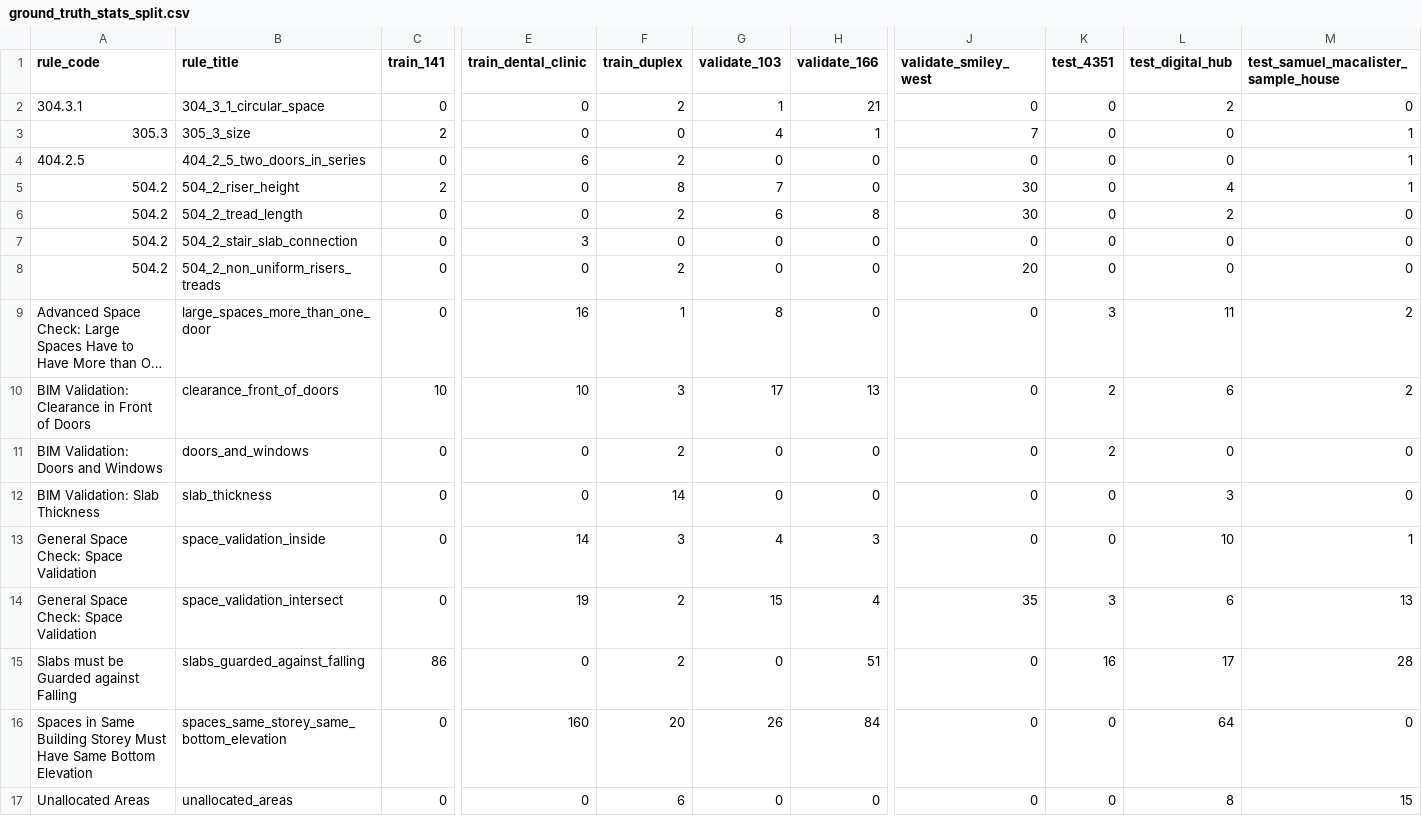
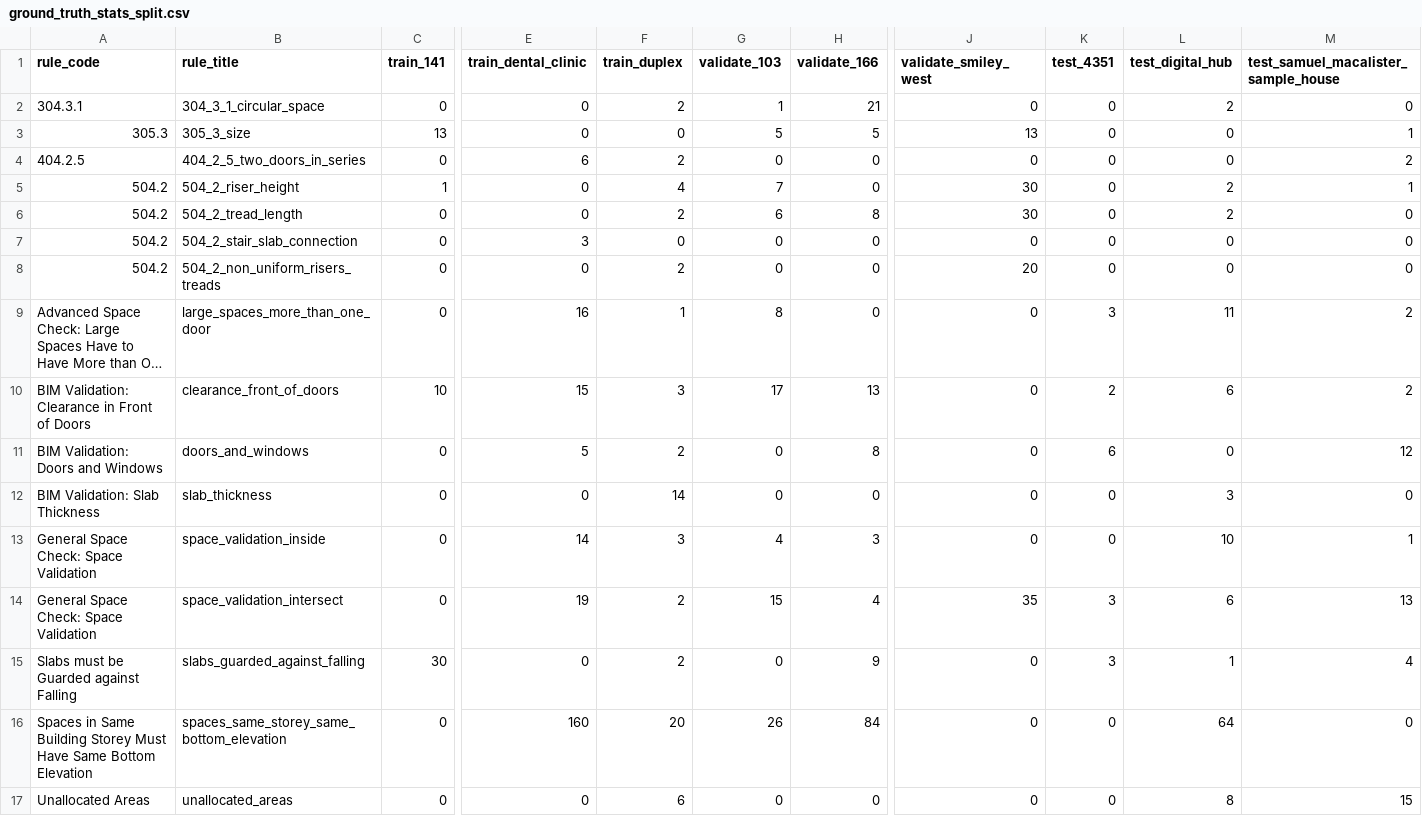
Before and after one commit to sylvainHellin/cobbie, a CSV file: acc/res/ground_truth_stats_split.csv, drawn as a sheet; only a part is shown, gaps mark what is left out; long unchanged cells end in …; the diff covers the shown part only; the diff names each change by its address in the sheet, - before the commit and + after, or states it on an @@ line.

```diff
--- a/acc/res/ground_truth_stats_split.csv
+++ b/acc/res/ground_truth_stats_split.csv
-C3 (train_141): 2
+C3 (train_141): 13
-G3 (validate_103): 4
+G3 (validate_103): 5
-H3 (validate_166): 1
+H3 (validate_166): 5
-J3 (validate_smiley_west): 7
+J3 (validate_smiley_west): 13
-M4: 1
+M4: 2
-C5 (train_141): 2
+C5 (train_141): 1
-F5 (train_duplex): 8
+F5 (train_duplex): 4
-L5 (test_digital_hub): 4
+L5 (test_digital_hub): 2
-E10 (train_dental_clinic): 10
+E10 (train_dental_clinic): 15
-E11 (train_dental_clinic): 0
+E11 (train_dental_clinic): 5
-H11 (validate_166): 0
+H11 (validate_166): 8
-K11 (test_4351): 2
+K11 (test_4351): 6
-M11: 0
+M11: 12
-C15 (train_141): 86
+C15 (train_141): 30
-H15 (validate_166): 51
+H15 (validate_166): 9
-K15 (test_4351): 16
+K15 (test_4351): 3
-L15 (test_digital_hub): 17
+L15 (test_digital_hub): 1
-M15: 28
+M15: 4
```
Also changed, not shown: 3 edited cells elsewhere in this file, acc/config/coverage_matrix.csv, acc/res/ground_truth_stats.csv.
